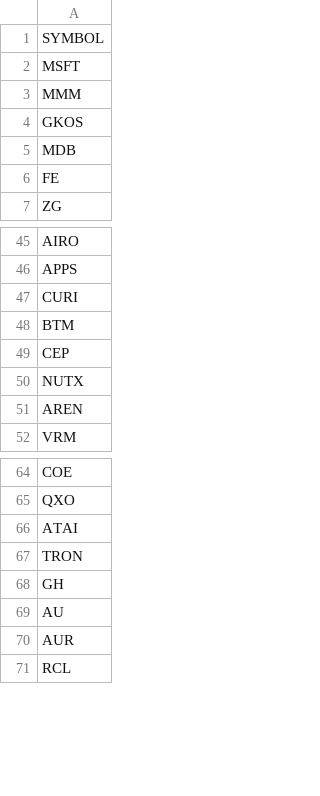
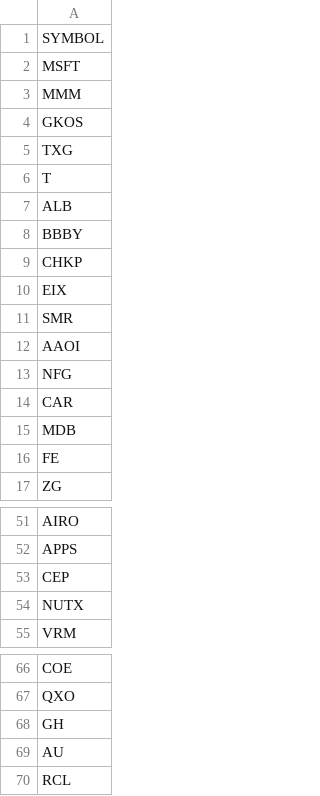
Before and after one commit to githhhh/Yfinance_data, a CSV file: us/stock_list.csv, drawn as a sheet; only a part is shown, gaps mark what is left out; the diff covers the shown part only.

Commit message:
Update stock list

```diff
--- a/us/stock_list.csv
+++ b/us/stock_list.csv
@@ -4,2 +4,12 @@ MMM
 GKOS
+TXG
+T
+ALB
+BBBY
+CHKP
+EIX
+SMR
+AAOI
+NFG
+CAR
 MDB
@@ -46,7 +52,4 @@ AIRO
 APPS
-CURI
-BTM
 CEP
 NUTX
-AREN
 VRM
@@ -65,7 +67,4 @@ COE
 QXO
-ATAI
-TRON
 GH
 AU
-AUR
 RCL
```
Also changed, not shown: 9 removed rows elsewhere in this file.
